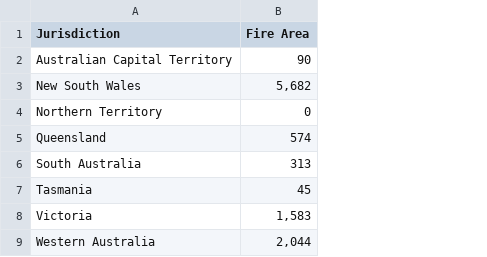
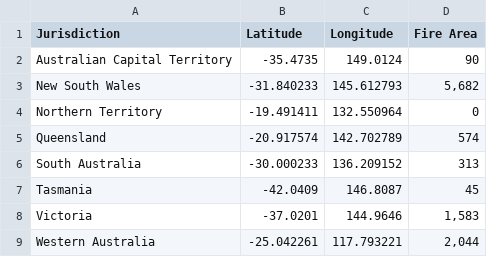
Before and after one commit to disha-shah12/FIT3179, a CSV file: forest_area.csv, drawn as a sheet; the diff names each change by its address in the sheet, - before the commit and + after, or states it on an @@ line.

Commit message:
Add files via upload

```diff
--- a/forest_area.csv
+++ b/forest_area.csv
+column B (Latitude), rows 2-9: -35.4735 | -31.840233 | -19.491411 | -20.917574 | -30.000233 | -42.0409 | -37.0201 | -25.042261
+column C (Longitude), rows 2-9: 149.0124 | 145.612793 | 132.550964 | 142.702789 | 136.209152 | 146.8087 | 144.9646 | 117.793221
```
